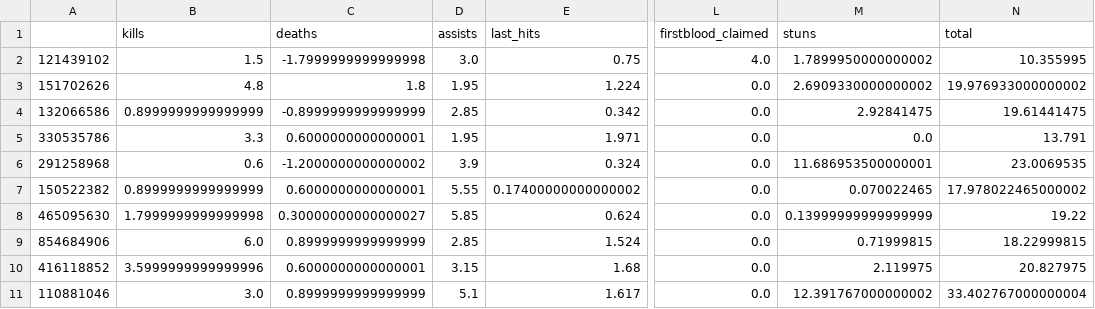
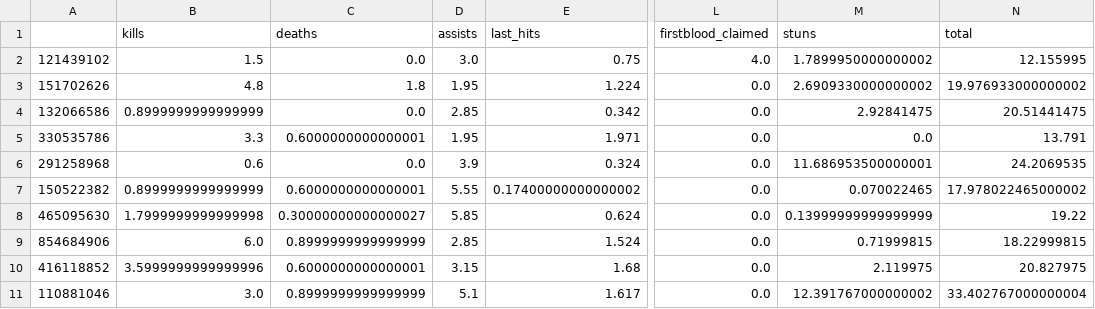
Before and after one commit to rd2leu/staff-scripts, a CSV file: fantasy/matches/fantasy_8391914805.csv, drawn as a sheet; only a part is shown, gaps mark what is left out; the diff names each change by its address in the sheet, - before the commit and + after, or states it on an @@ line.

```diff
--- a/fantasy/matches/fantasy_8391914805.csv
+++ b/fantasy/matches/fantasy_8391914805.csv
-C2 (deaths): -1.7999999999999998
+C2 (deaths): 0.0
-N2 (total): 10.355995
+N2 (total): 12.155995
-C4 (deaths): -0.8999999999999999
+C4 (deaths): 0.0
-N4 (total): 19.61441475
+N4 (total): 20.51441475
-C6 (deaths): -1.2000000000000002
+C6 (deaths): 0.0
-N6 (total): 23.0069535
+N6 (total): 24.2069535
```
Also changed, not shown: fantasy/matches/fantasy_8391934928.csv, fantasy/matches/fantasy_8391980379.csv, 16 other files.
